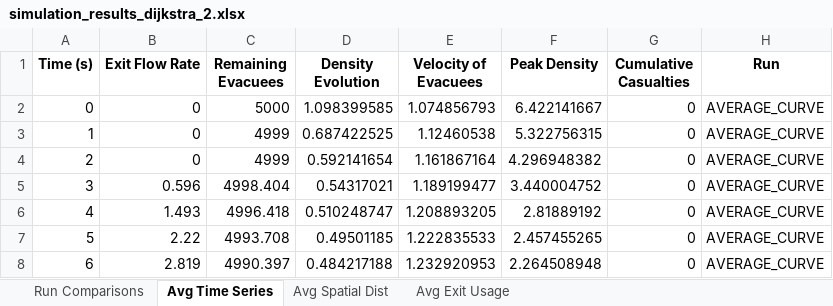
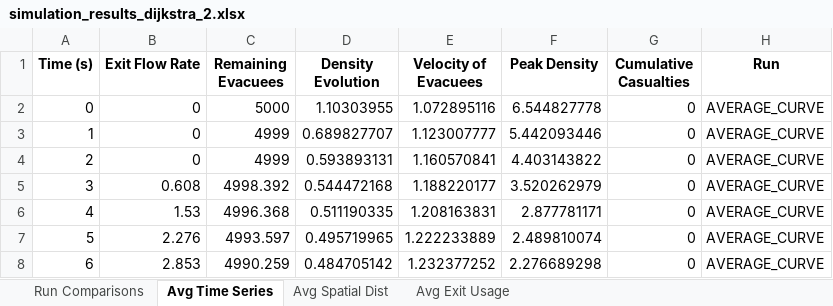
Before and after one commit to KenLumod/Thesis_Simulation_Dijsktra, an Excel workbook: Dijkstra_SafeZones/simulation_results_dijkstra_2.xlsx, sheet Avg Time Series, drawn as a sheet; only a part is shown; values as stored, in another font and other column widths than the file's, no borders; the diff covers the shown part only; the diff names each change by its address in the sheet, - before the commit and + after, or states it on an @@ line.

```diff
--- a/Dijkstra_SafeZones/simulation_results_dijkstra_2.xlsx (sheet Avg Time Series)
+++ b/Dijkstra_SafeZones/simulation_results_dijkstra_2.xlsx (sheet Avg Time Series)
-D2 (Density Evolution): 1.098399585
+D2 (Density Evolution): 1.10303955
-E2 (Velocity of Evacuees): 1.074856793
+E2 (Velocity of Evacuees): 1.072895116
-F2 (Peak Density): 6.422141667
+F2 (Peak Density): 6.544827778
-D3 (Density Evolution): 0.687422525
+D3 (Density Evolution): 0.689827707
-E3 (Velocity of Evacuees): 1.12460538
+E3 (Velocity of Evacuees): 1.123007777
-F3 (Peak Density): 5.322756315
+F3 (Peak Density): 5.442093446
-D4 (Density Evolution): 0.592141654
+D4 (Density Evolution): 0.593893131
-E4 (Velocity of Evacuees): 1.161867164
+E4 (Velocity of Evacuees): 1.160570841
-F4 (Peak Density): 4.296948382
+F4 (Peak Density): 4.403143822
-B5 (Exit Flow Rate): 0.596
+B5 (Exit Flow Rate): 0.608
-C5 (Remaining Evacuees): 4998.404
+C5 (Remaining Evacuees): 4998.392
-D5 (Density Evolution): 0.54317021
+D5 (Density Evolution): 0.544472168
-E5 (Velocity of Evacuees): 1.189199477
+E5 (Velocity of Evacuees): 1.188220177
-F5 (Peak Density): 3.440004752
+F5 (Peak Density): 3.520262979
-B6 (Exit Flow Rate): 1.493
+B6 (Exit Flow Rate): 1.53
-C6 (Remaining Evacuees): 4996.418
+C6 (Remaining Evacuees): 4996.368
-D6 (Density Evolution): 0.510248747
+D6 (Density Evolution): 0.511190335
-E6 (Velocity of Evacuees): 1.208893205
+E6 (Velocity of Evacuees): 1.208163831
-F6 (Peak Density): 2.81889192
+F6 (Peak Density): 2.877781171
-B7 (Exit Flow Rate): 2.22
+B7 (Exit Flow Rate): 2.276
-C7 (Remaining Evacuees): 4993.708
+C7 (Remaining Evacuees): 4993.597
-D7 (Density Evolution): 0.49501185
+D7 (Density Evolution): 0.495719965
-E7 (Velocity of Evacuees): 1.222835533
+E7 (Velocity of Evacuees): 1.222233889
-F7 (Peak Density): 2.457455265
+F7 (Peak Density): 2.489810074
-B8 (Exit Flow Rate): 2.819
+B8 (Exit Flow Rate): 2.853
-C8 (Remaining Evacuees): 4990.397
+C8 (Remaining Evacuees): 4990.259
-D8 (Density Evolution): 0.484217188
+D8 (Density Evolution): 0.484705142
-E8 (Velocity of Evacuees): 1.232920953
+E8 (Velocity of Evacuees): 1.232377252
-F8 (Peak Density): 2.264508948
+F8 (Peak Density): 2.276689298
```
Also changed, not shown: 1747 edited cells elsewhere in this sheet, sheet Run Comparisons, sheet Avg Spatial Dist, sheet Avg Exit Usage, 16 other files.
